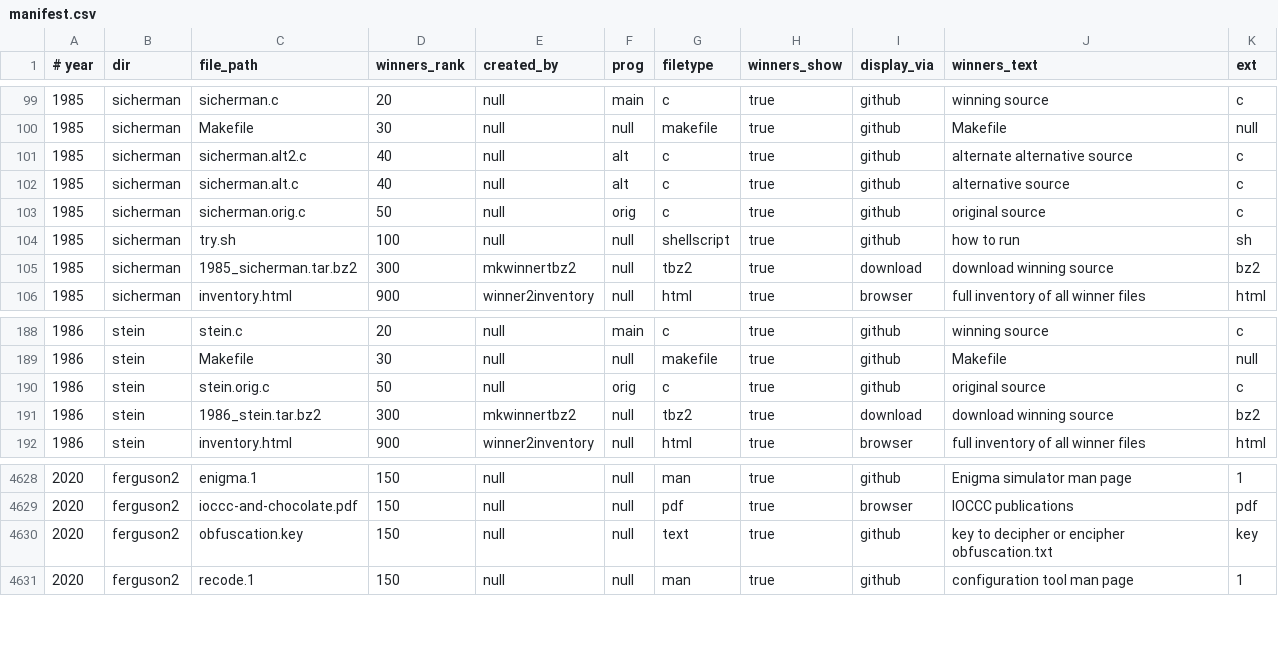
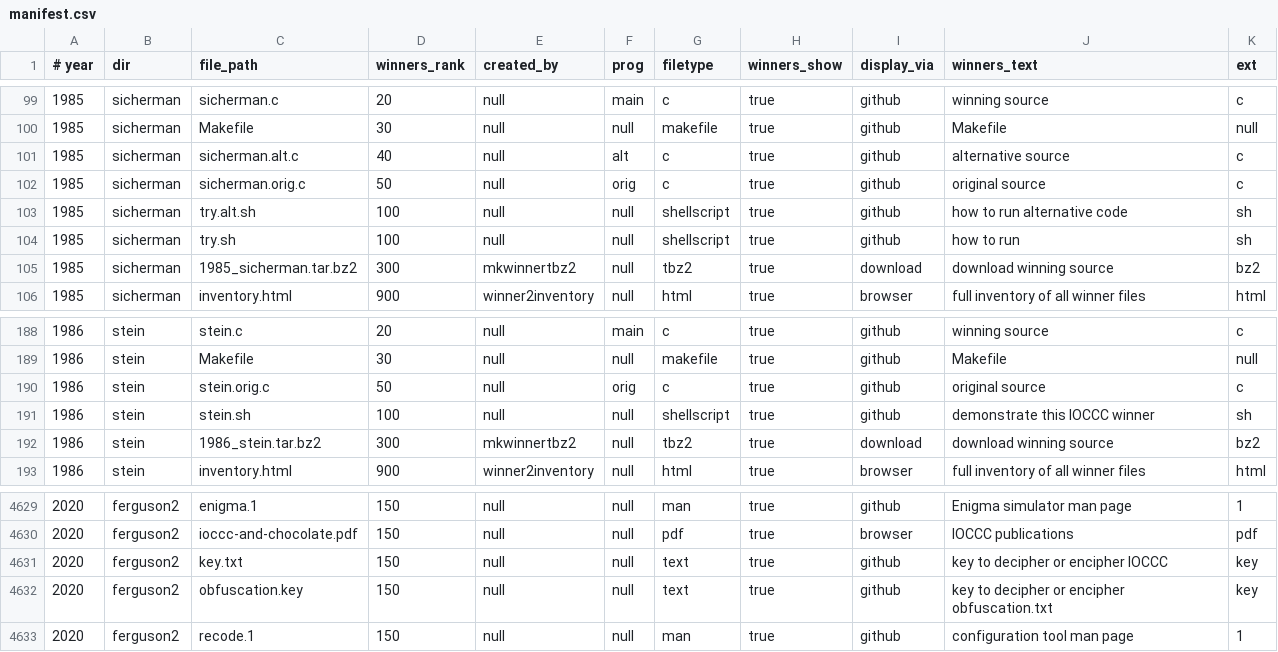
Before and after one commit to ioccc-src/winner, a CSV file: tmp/manifest.csv, drawn as a sheet; only a part is shown, gaps mark what is left out.

Commit message:
update manifest as per recent file changes

```diff
--- a/tmp/manifest.csv
+++ b/tmp/manifest.csv
@@ -100,5 +100,5 @@
 1985,sicherman,Makefile,30,null,null,makefile,true,github,Makefile,null
-1985,sicherman,sicherman.alt2.c,40,null,alt,c,true,github,alternate alternative source,c
 1985,sicherman,sicherman.alt.c,40,null,alt,c,true,github,alternative source,c
 1985,sicherman,sicherman.orig.c,50,null,orig,c,true,github,original source,c
+1985,sicherman,try.alt.sh,100,null,null,shellscript,true,github,how to run alternative code,sh
 1985,sicherman,try.sh,100,null,null,shellscript,true,github,how to run,sh
@@ -190,2 +190,3 @@
 1986,stein,stein.orig.c,50,null,orig,c,true,github,original source,c
+1986,stein,stein.sh,100,null,null,shellscript,true,github,demonstrate this IOCCC winner,sh
 1986,stein,1986_stein.tar.bz2,300,mkwinnertbz2,null,tbz2,true,download,download winning source,bz2
@@ -4629,2 +4630,3 @@
 2020,ferguson2,ioccc-and-chocolate.pdf,150,null,null,pdf,true,browser,IOCCC publications,pdf
+2020,ferguson2,key.txt,150,null,null,text,true,github,key to decipher or encipher IOCCC,key
 2020,ferguson2,obfuscation.key,150,null,null,text,true,github,key to decipher or encipher obfuscation.txt,key
```
Also changed, not shown: 4 other files.
